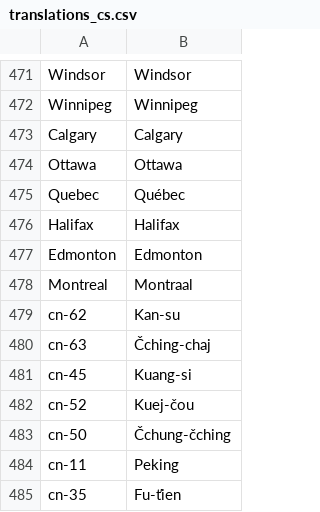
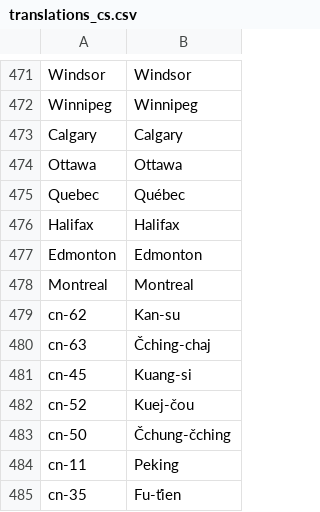
Before and after one commit to adaptive-learning/geography, a CSV file: main/translations_cs.csv, drawn as a sheet; only a part is shown, gaps mark what is left out.

Commit message:
Fix spelling of Montreal and Quebec

```diff
--- a/main/translations_cs.csv
+++ b/main/translations_cs.csv
@@ -477,3 +477,3 @@ Halifax	Halifax
 Edmonton	Edmonton
-Montreal	Montraal
+Montreal	Montreal
 cn-62	Kan-su
```
Also changed, not shown: main/translations_en.csv.
